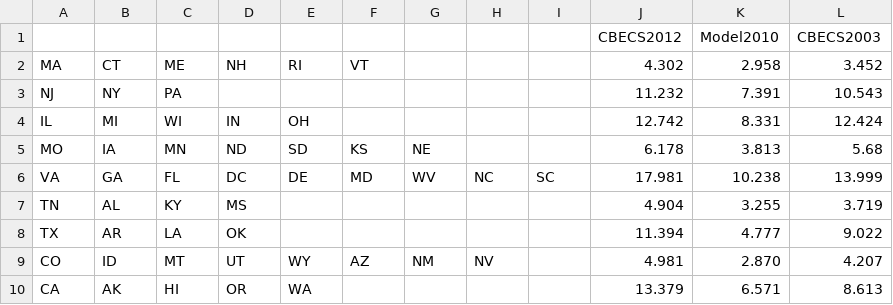
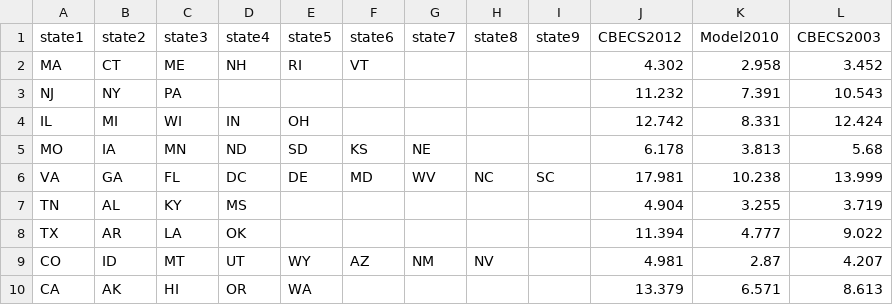
Before and after one commit to SEL-Columbia/PreREISE-building, a CSV file: prereise/gather/demanddata/bldg_electrification/data/area_scale_com.csv, drawn as a sheet.

Commit message:
refactor: add column headers to area_scale_res.csv and area_scale_com.csv

```diff
--- a/prereise/gather/demanddata/bldg_electrification/data/area_scale_com.csv
+++ b/prereise/gather/demanddata/bldg_electrification/data/area_scale_com.csv
@@ -1,2 +1,2 @@
-,,,,,,,,,CBECS2012,Model2010,CBECS2003
+state1,state2,state3,state4,state5,state6,state7,state8,state9,CBECS2012,Model2010,CBECS2003
 MA,CT,ME,NH,RI,VT,,,,4.302,2.958,3.452
@@ -8,3 +8,3 @@ TN,AL,KY,MS,,,,,,4.904,3.255,3.719
 TX,AR,LA,OK,,,,,,11.394,4.777,9.022
-CO,ID,MT,UT,WY,AZ,NM,NV,,4.981,2.870,4.207
+CO,ID,MT,UT,WY,AZ,NM,NV,,4.981,2.87,4.207
 CA,AK,HI,OR,WA,,,,,13.379,6.571,8.613
```
Also changed, not shown: prereise/gather/demanddata/bldg_electrification/data/area_scale_res.csv.
